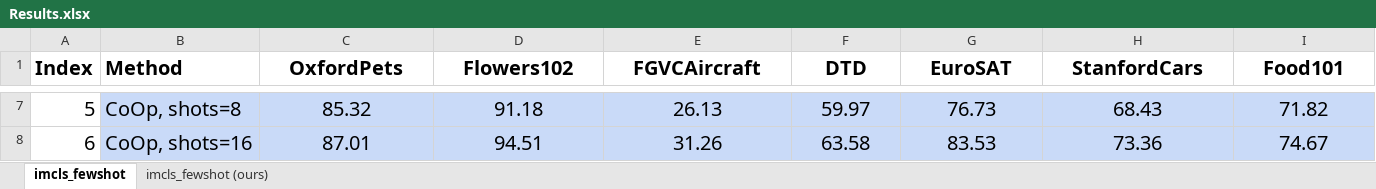
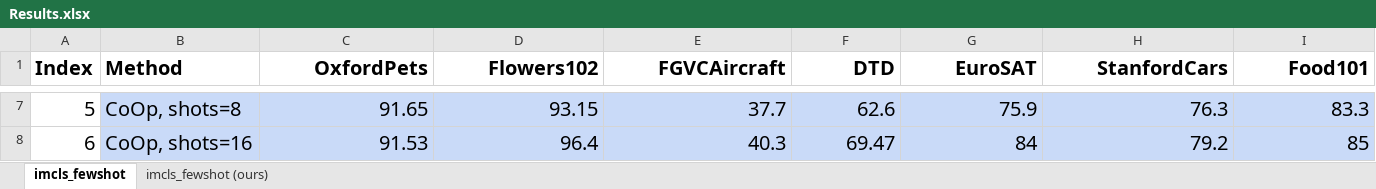
Before and after one commit to Jingchensun/Prompt-Adapter, an Excel workbook: Results.xlsx, sheet imcls_fewshot, drawn as a sheet; only a part is shown, gaps mark what is left out; values as stored, in another font and other column widths than the file's, no borders; the diff covers the shown part only; the diff names each change by its address in the sheet, - before the commit and + after, or states it on an @@ line.

```diff
--- a/Results.xlsx (sheet imcls_fewshot)
+++ b/Results.xlsx (sheet imcls_fewshot)
-C1:I1 alignment: center
+C1:I1 alignment: right
-C7 (OxfordPets): 85.32
+C7 (OxfordPets): 91.65
-C7:I7 alignment: center
+C7:I7 alignment: right
-D7 (Flowers102): 91.18
+D7 (Flowers102): 93.15
-E7 (FGVCAircraft): 26.13
+E7 (FGVCAircraft): 37.7
-F7 (DTD): 59.97
+F7 (DTD): 62.6
-G7 (EuroSAT): 76.73
+G7 (EuroSAT): 75.9
-H7 (StanfordCars): 68.43
+H7 (StanfordCars): 76.3
-I7 (Food101): 71.82
+I7 (Food101): 83.3
-C8 (OxfordPets): 87.01
+C8 (OxfordPets): 91.53
-C8:I8 alignment: center
+C8:I8 alignment: right
-D8 (Flowers102): 94.51
+D8 (Flowers102): 96.4
-E8 (FGVCAircraft): 31.26
+E8 (FGVCAircraft): 40.3
-F8 (DTD): 63.58
+F8 (DTD): 69.47
-G8 (EuroSAT): 83.53
+G8 (EuroSAT): 84
-H8 (StanfordCars): 73.36
+H8 (StanfordCars): 79.2
-I8 (Food101): 74.67
+I8 (Food101): 85
```
Also changed, not shown: 16 added rows, 5 removed rows, 162 edited cells and cell formats elsewhere in this sheet, 13 other files.
